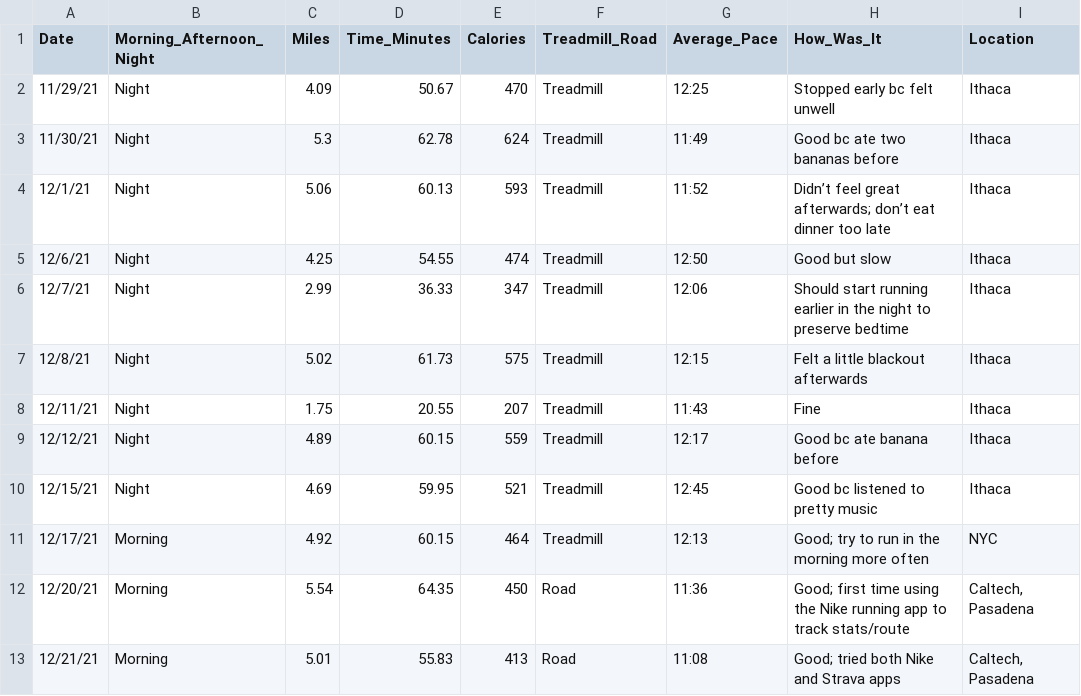
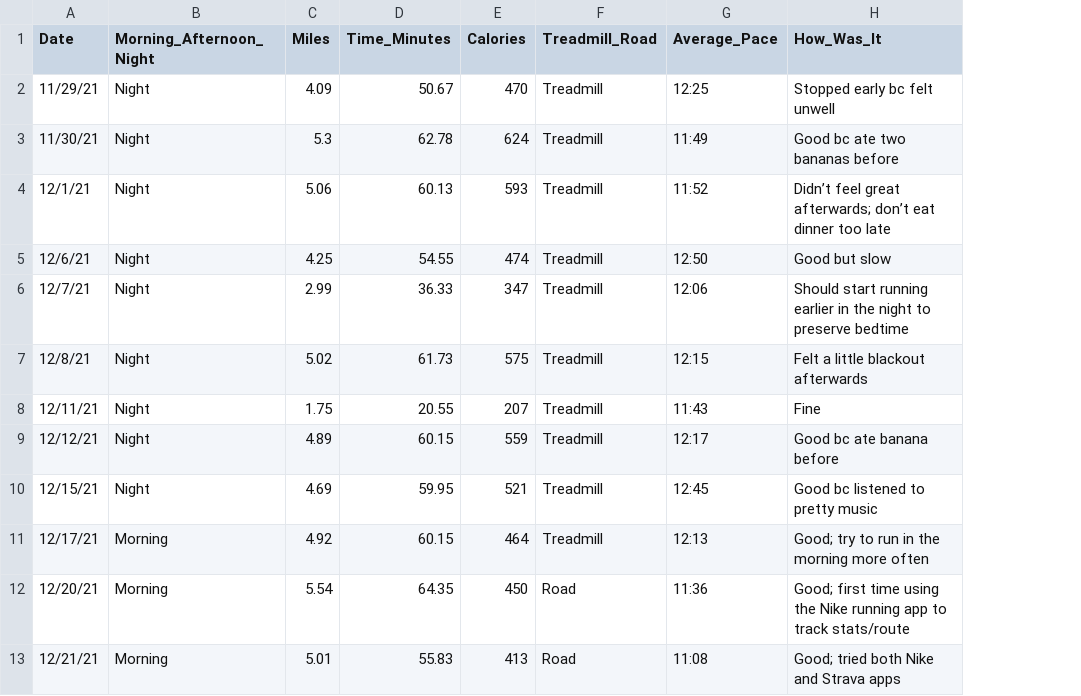
Before and after one commit to sara-venkatraman/Running, a CSV file: RunningData.csv, drawn as a sheet; only a part is shown; the diff names each change by its address in the sheet, - before the commit and + after, or states it on an @@ line.

```diff
--- a/RunningData.csv
+++ b/RunningData.csv
-column I (Location), rows 2-13: Ithaca | Ithaca | Ithaca | Ithaca | Ithaca | Ithaca | Ithaca | Ithaca | Ithaca | NYC | Caltech, Pasadena | Caltech, Pasadena
```
Also changed, not shown: 1 other file.
